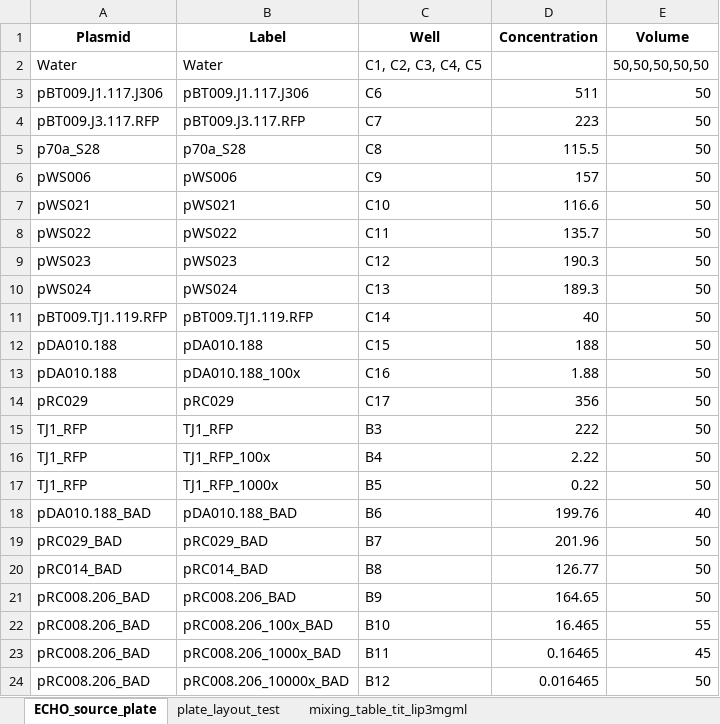
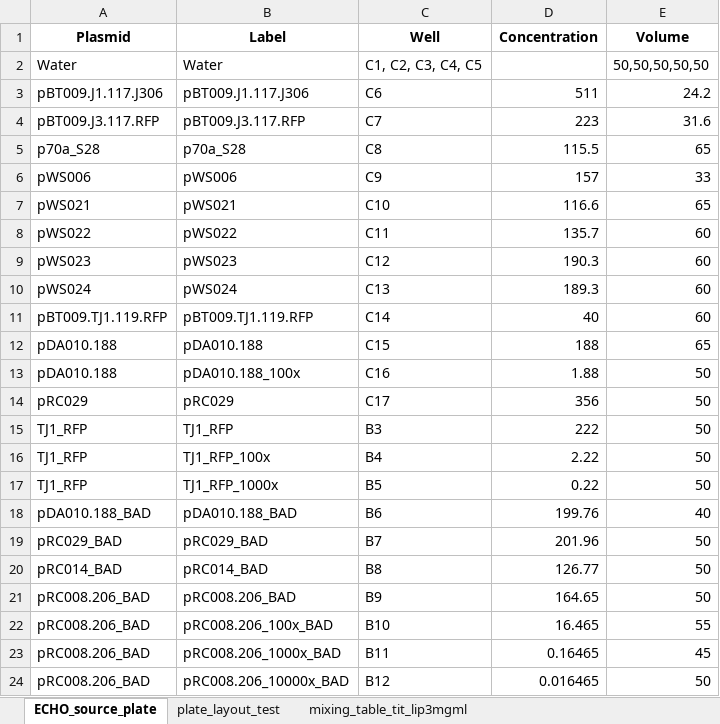
Before and after one commit to carothersresearch/WHISPR, an Excel workbook: inputs/211102_ECHO_source_plate_CRISPRtitration.xlsx, sheet ECHO_source_plate, drawn as a sheet; values as stored, in another font and other column widths than the file's, no borders; the diff names each change by its address in the sheet, - before the commit and + after, or states it on an @@ line.

Commit message:
now print out volume used from each well after writing protocol

```diff
--- a/inputs/211102_ECHO_source_plate_CRISPRtitration.xlsx (sheet ECHO_source_plate)
+++ b/inputs/211102_ECHO_source_plate_CRISPRtitration.xlsx (sheet ECHO_source_plate)
-E3 (Volume): 50
+E3 (Volume): 24.2
-E4 (Volume): 50
+E4 (Volume): 31.6
-E5 (Volume): 50
+E5 (Volume): 65
-E6 (Volume): 50
+E6 (Volume): 33
-E7 (Volume): 50
+E7 (Volume): 65
-E8:E11 (Volume): 50
+E8:E11 (Volume): 60
-E12 (Volume): 50
+E12 (Volume): 65
```
Also changed, not shown: 4 other files.
